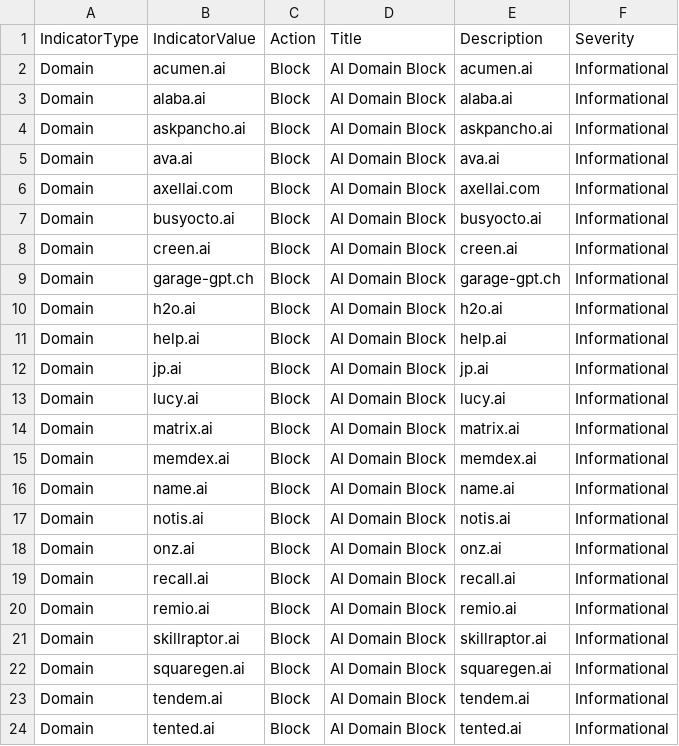
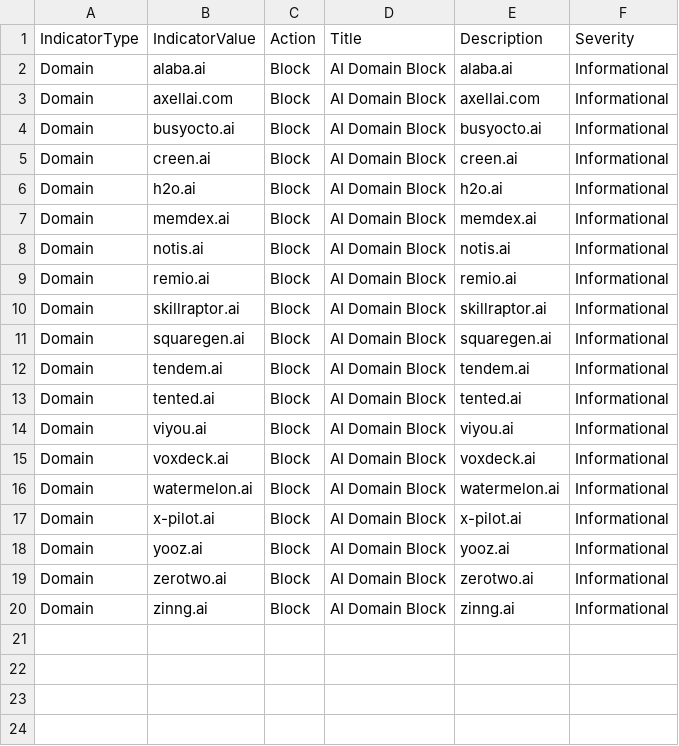
Before and after one commit to koensmink/AI-services-blockfeed-harvester, a CSV file: output/defender_indicators.csv, drawn as a sheet; only a part is shown; the shorter side is filled out with more unchanged rows; the diff covers the shown part only; the diff names each change by its address in the sheet, - before the commit and + after, or states it on an @@ line.

```diff
--- a/output/defender_indicators.csv
+++ b/output/defender_indicators.csv
-row 2: Domain | acumen.ai | Block | AI Domain Block | acumen.ai | Informational
-row 4: Domain | askpancho.ai | Block | AI Domain Block | askpancho.ai | Informational
-row 5: Domain | ava.ai | Block | AI Domain Block | ava.ai | Informational
-row 9: Domain | garage-gpt.ch | Block | AI Domain Block | garage-gpt.ch | Informational
-row 11: Domain | help.ai | Block | AI Domain Block | help.ai | Informational
-row 12: Domain | jp.ai | Block | AI Domain Block | jp.ai | Informational
-row 13: Domain | lucy.ai | Block | AI Domain Block | lucy.ai | Informational
-row 14: Domain | matrix.ai | Block | AI Domain Block | matrix.ai | Informational
-row 16: Domain | name.ai | Block | AI Domain Block | name.ai | Informational
-row 18: Domain | onz.ai | Block | AI Domain Block | onz.ai | Informational
-row 19: Domain | recall.ai | Block | AI Domain Block | recall.ai | Informational
```
Also changed, not shown: 3 removed rows elsewhere in this file, 5 other files.
